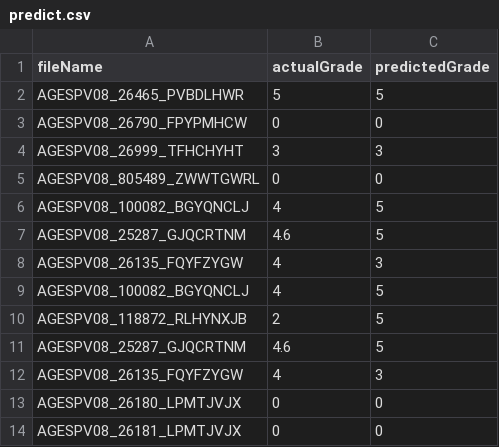
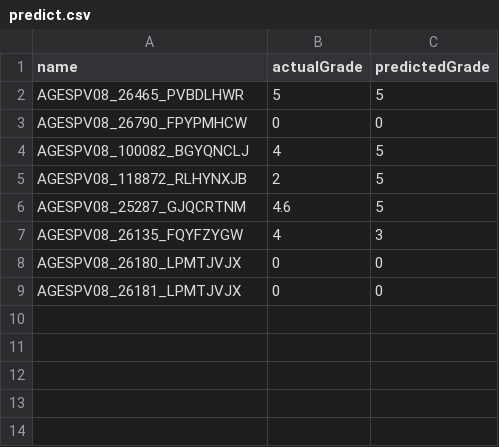
Before and after one commit to kunalj1994/SpeechToTextAPI, a CSV file: predict.csv, drawn as a sheet.

```diff
--- a/predict.csv
+++ b/predict.csv
@@ -1,9 +1,4 @@
-fileName,actualGrade,predictedGrade
+name,actualGrade,predictedGrade
 AGESPV08_26465_PVBDLHWR,5,5
 AGESPV08_26790_FPYPMHCW,0,0
-AGESPV08_26999_TFHCHYHT,3,3
-AGESPV08_805489_ZWWTGWRL,0,0
-AGESPV08_100082_BGYQNCLJ,4,5
-AGESPV08_25287_GJQCRTNM,4.6,5
-AGESPV08_26135_FQYFZYGW,4,3
 AGESPV08_100082_BGYQNCLJ,4,5
```
Also changed, not shown: 5 other files.
